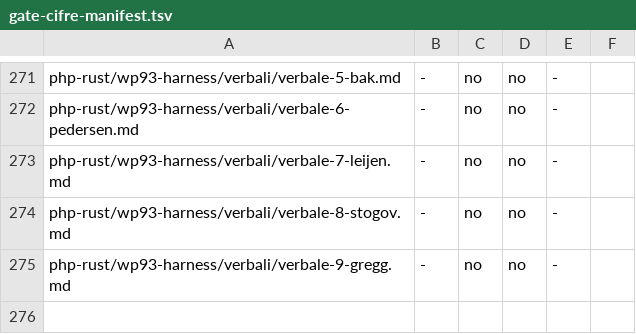
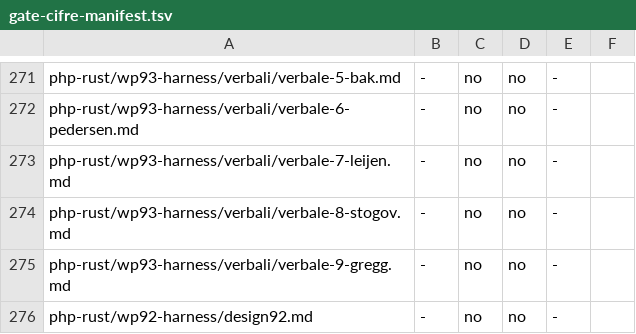
Before and after one commit to francescotinti/php-rust, a TSV file: php-rust/wp81-harness/gate-cifre-manifest.tsv, drawn as a sheet; only a part is shown, gaps mark what is left out.

```diff
--- a/php-rust/wp81-harness/gate-cifre-manifest.tsv
+++ b/php-rust/wp81-harness/gate-cifre-manifest.tsv
@@ -275 +275,2 @@ php-rust/wp93-harness/verbali/verbale-8-stogov.md	-	no	no	-
 php-rust/wp93-harness/verbali/verbale-9-gregg.md	-	no	no	-
+php-rust/wp92-harness/design92.md	-	no	no	-
```
Also changed, not shown: 1 other file.
